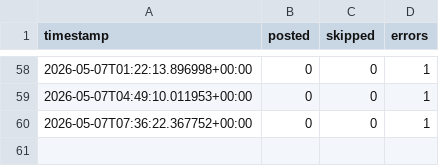
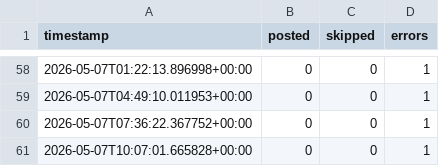
Before and after one commit to nullpointer10101-gif/anime-pinterest-bot, a CSV file: data/run_log.csv, drawn as a sheet; only a part is shown, gaps mark what is left out; the diff names each change by its address in the sheet, - before the commit and + after, or states it on an @@ line.

```diff
--- a/data/run_log.csv
+++ b/data/run_log.csv
+row 61: 2026-05-07T10:07:01.665828+00:00 | 0 | 0 | 1
```
Also changed, not shown: 1 other file.
